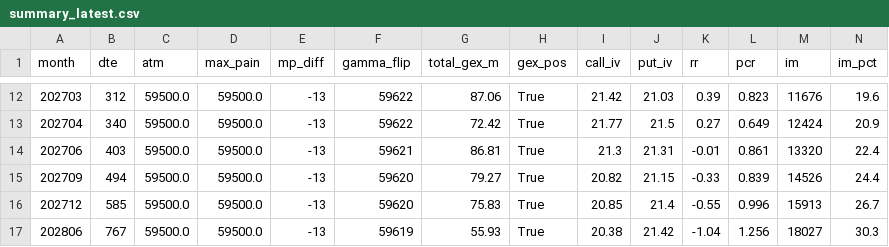
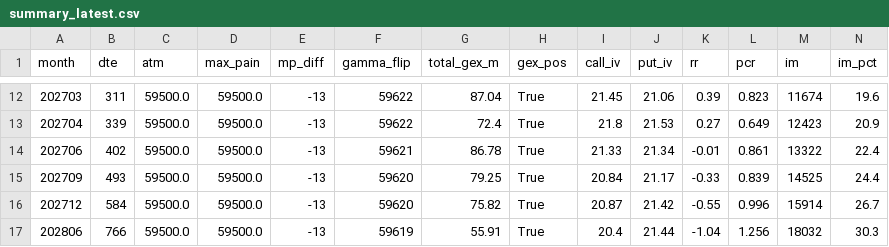
Before and after one commit to km530821-hub/jpx-options, a CSV file: data/summary_latest.csv, drawn as a sheet; only a part is shown, gaps mark what is left out; the diff covers the shown part only.

```diff
--- a/data/summary_latest.csv
+++ b/data/summary_latest.csv
@@ -12,6 +12,6 @@
-202703,312,59500.0,59500.0,-13,59622,87.06,True,21.42,21.03,0.39,0.823,11676,19.6
-202704,340,59500.0,59500.0,-13,59622,72.42,True,21.77,21.5,0.27,0.649,12424,20.9
-202706,403,59500.0,59500.0,-13,59621,86.81,True,21.3,21.31,-0.01,0.861,13320,22.4
-202709,494,59500.0,59500.0,-13,59620,79.27,True,20.82,21.15,-0.33,0.839,14526,24.4
-202712,585,59500.0,59500.0,-13,59620,75.83,True,20.85,21.4,-0.55,0.996,15913,26.7
-202806,767,59500.0,59500.0,-13,59619,55.93,True,20.38,21.42,-1.04,1.256,18027,30.3
+202703,311,59500.0,59500.0,-13,59622,87.04,True,21.45,21.06,0.39,0.823,11674,19.6
+202704,339,59500.0,59500.0,-13,59622,72.4,True,21.8,21.53,0.27,0.649,12423,20.9
+202706,402,59500.0,59500.0,-13,59621,86.78,True,21.33,21.34,-0.01,0.861,13322,22.4
+202709,493,59500.0,59500.0,-13,59620,79.25,True,20.84,21.17,-0.33,0.839,14525,24.4
+202712,584,59500.0,59500.0,-13,59620,75.82,True,20.87,21.42,-0.55,0.996,15914,26.7
+202806,766,59500.0,59500.0,-13,59619,55.91,True,20.4,21.44,-1.04,1.256,18032,30.3
```
Also changed, not shown: 105 edited cells elsewhere in this file, 2 other files.
